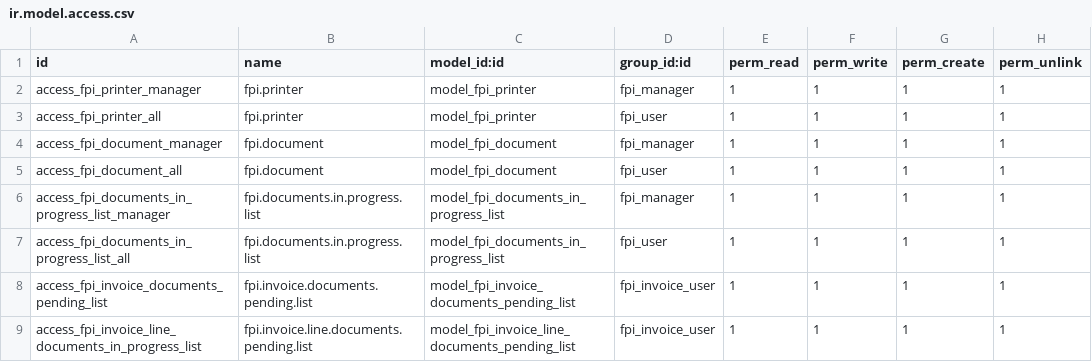
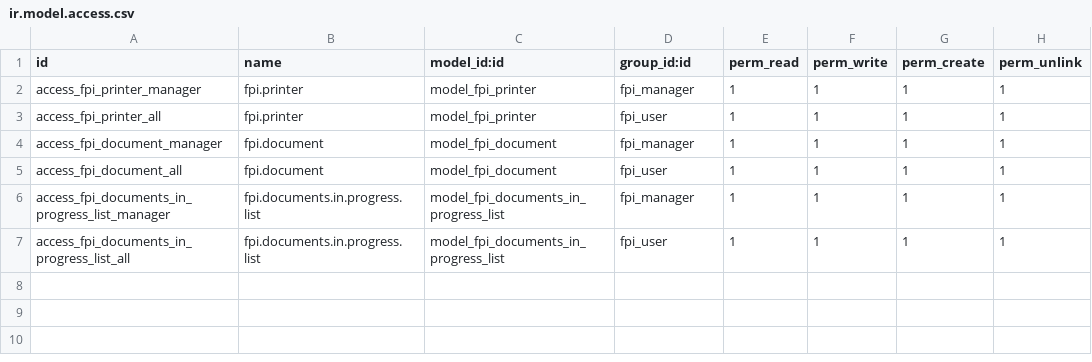
Before and after one commit to dev-psdc/urbanyco2020, a CSV file: fpi/security/ir.model.access.csv, drawn as a sheet.

```diff
--- a/fpi/security/ir.model.access.csv
+++ b/fpi/security/ir.model.access.csv
@@ -7,3 +7 @@ access_fpi_documents_in_progress_list_manager,fpi.documents.in.progress.list,mod
 access_fpi_documents_in_progress_list_all,fpi.documents.in.progress.list,model_fpi_documents_in_progress_list,fpi_user,1,1,1,1
-access_fpi_invoice_documents_pending_list,fpi.invoice.documents.pending.list,model_fpi_invoice_documents_pending_list,fpi_invoice_user,1,1,1,1
-access_fpi_invoice_line_documents_in_progress_list,fpi.invoice.line.documents.pending.list,model_fpi_invoice_line_documents_pending_list,fpi_invoice_user,1,1,1,1
```
Also changed, not shown: neonety/security/ir.model.access.csv, 33 other files.
